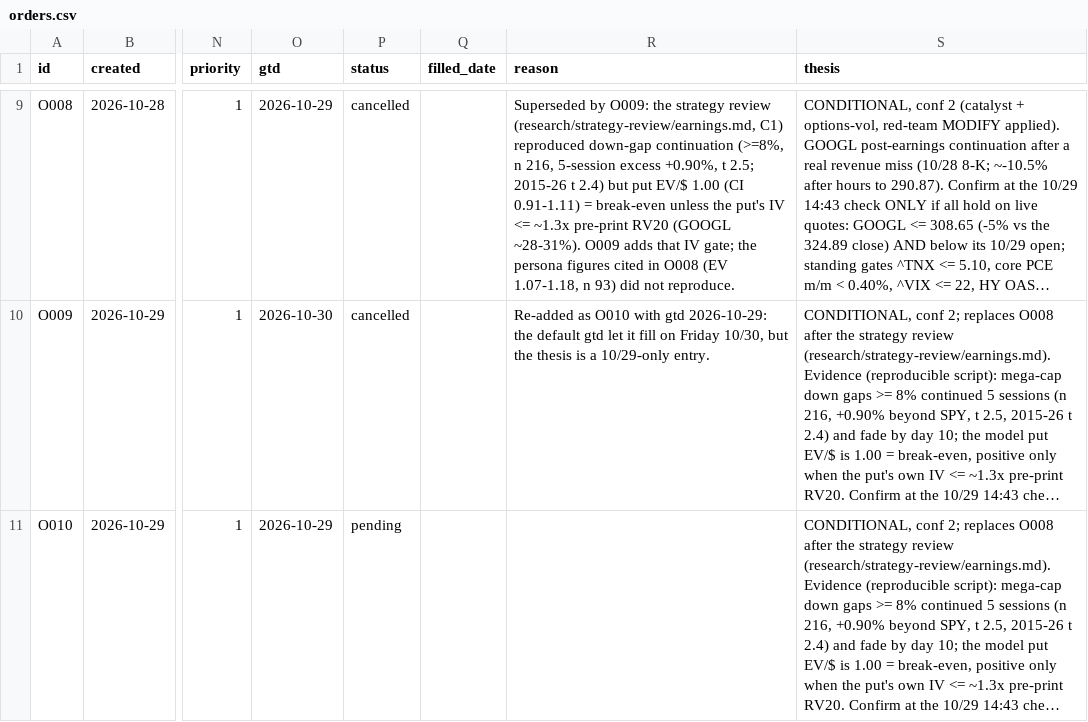
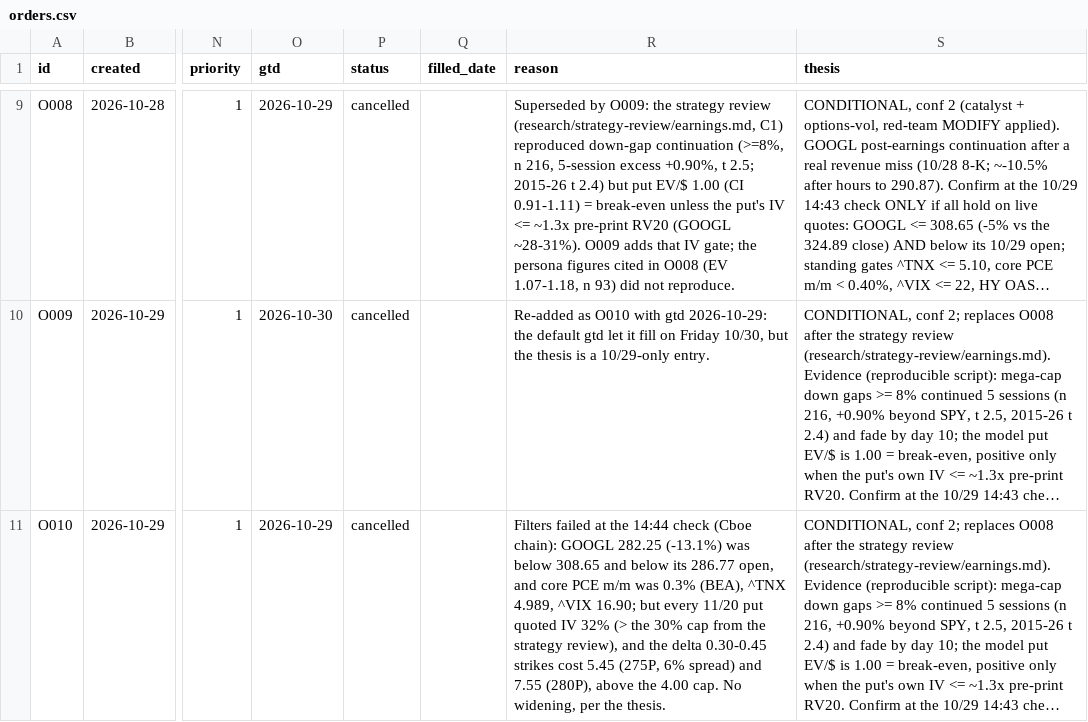
Before and after one commit to fabioelia/temp, a CSV file: trading-experiment/data/orders.csv, drawn as a sheet; only a part is shown, gaps mark what is left out; long unchanged cells end in …; the diff names each change by its address in the sheet, - before the commit and + after, or states it on an @@ line.

```diff
--- a/trading-experiment/data/orders.csv
+++ b/trading-experiment/data/orders.csv
-P11 (status): pending
+P11 (status): cancelled
-R11 (reason): (empty)
+R11 (reason): Filters failed at the 14:44 check (Cboe chain): GOOGL 282.25 (-13.1%) was below 308.65 and below its 286.77 open, and core PCE m/m was 0.3% (BEA), ^TNX 4.989, ^VIX 16.90; but every 11/20 put quoted IV 32% (> the 30% cap from the strategy review), and the delta 0.30-0.45 strikes cost 5.45 (275P, 6% spread) and 7.55 (280P), above the 4.00 cap. No widening, per the thesis.
```
Also changed, not shown: 2 other files.
